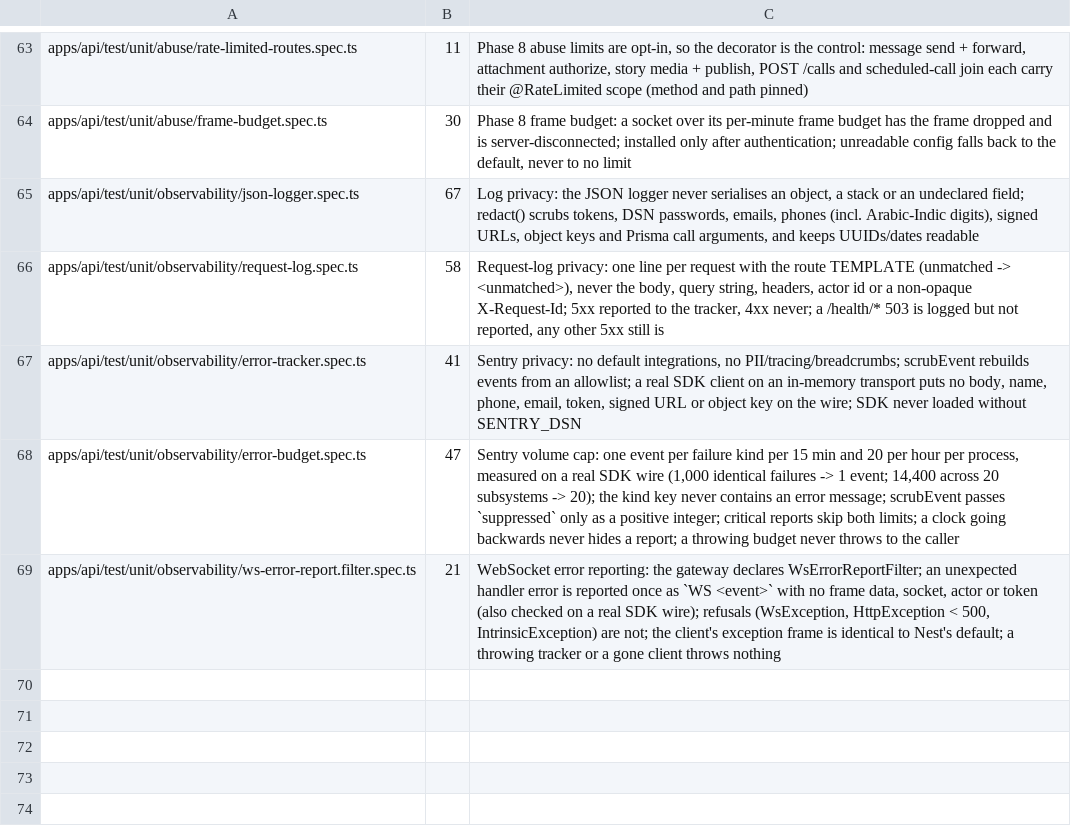
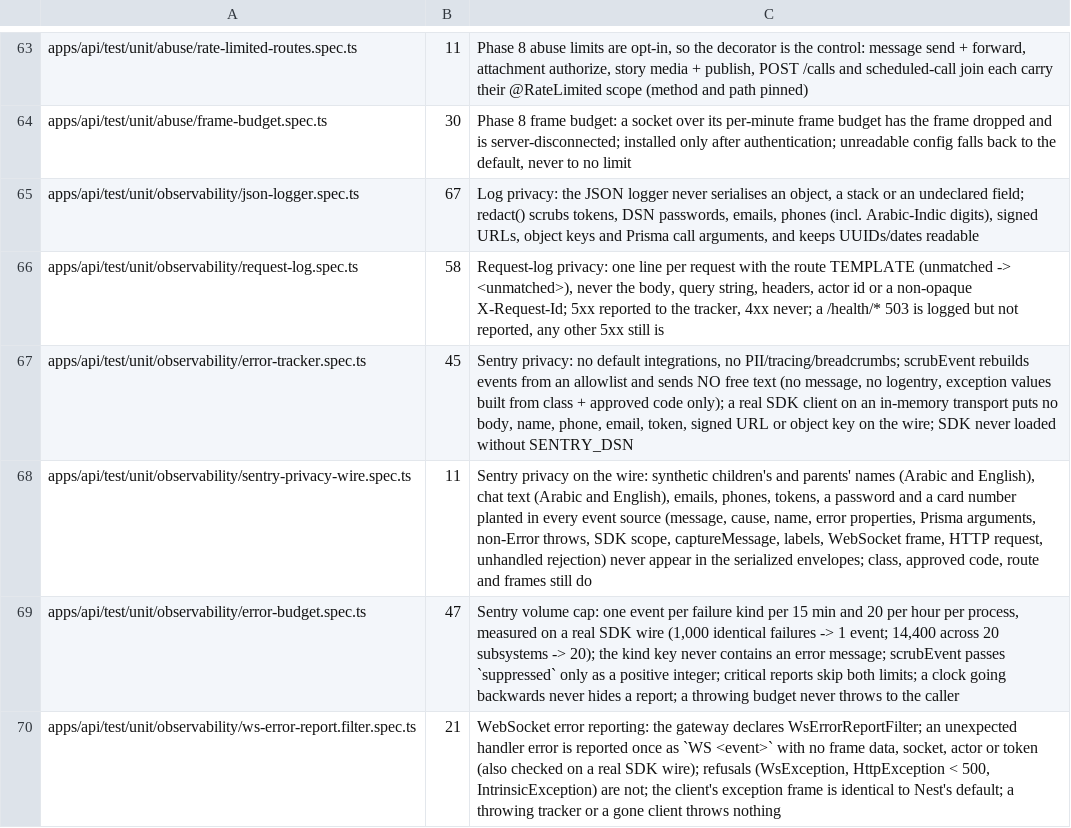
Before and after one commit to MohamedEmadLasheen/jawwid-chat, a TSV file: docs/qa/protected-tests.tsv, drawn as a sheet; only a part is shown, gaps mark what is left out.

```diff
--- a/docs/qa/protected-tests.tsv
+++ b/docs/qa/protected-tests.tsv
@@ -66,3 +66,4 @@ apps/api/test/unit/observability/json-logger.spec.ts	67	Log privacy: the JSON lo
 apps/api/test/unit/observability/request-log.spec.ts	58	Request-log privacy: one line per request with the route TEMPLATE (unmatched -> <unmatched>), never the body, query string, headers, actor id or a non-opaque X-Request-Id; 5xx reported to the tracker, 4xx never; a /health/* 503 is logged but not reported, any other 5xx still is
-apps/api/test/unit/observability/error-tracker.spec.ts	41	Sentry privacy: no default integrations, no PII/tracing/breadcrumbs; scrubEvent rebuilds events from an allowlist; a real SDK client on an in-memory transport puts no body, name, phone, email, token, signed URL or object key on the wire; SDK never loaded without SENTRY_DSN
+apps/api/test/unit/observability/error-tracker.spec.ts	45	Sentry privacy: no default integrations, no PII/tracing/breadcrumbs; scrubEvent rebuilds events from an allowlist and sends NO free text (no message, no logentry, exception values built from class + approved code only); a real SDK client on an in-memory transport puts no body, name, phone, email, token, signed URL or object key on the wire; SDK never loaded without SENTRY_DSN
+apps/api/test/unit/observability/sentry-privacy-wire.spec.ts	11	Sentry privacy on the wire: synthetic children's and parents' names (Arabic and English), chat text (Arabic and English), emails, phones, tokens, a password and a card number planted in every event source (message, cause, name, error properties, Prisma arguments, non-Error throws, SDK scope, captureMessage, labels, WebSocket frame, HTTP request, unhandled rejection) never appear in the serialized envelopes; class, approved code, route and frames still do
 apps/api/test/unit/observability/error-budget.spec.ts	47	Sentry volume cap: one event per failure kind per 15 min and 20 per hour per process, measured on a real SDK wire (1,000 identical failures -> 1 event; 14,400 across 20 subsystems -> 20); the kind key never contains an error message; scrubEvent passes `suppressed` only as a positive integer; critical reports skip both limits; a clock going backwards never hides a report; a throwing budget never throws to the caller
```
Also changed, not shown: 4 other files.
